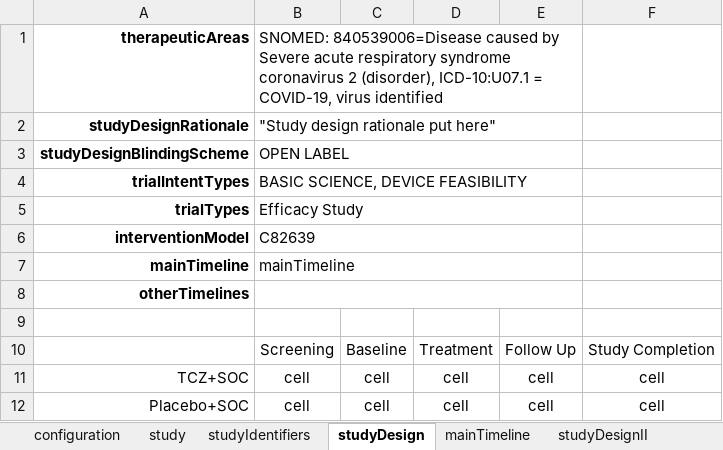
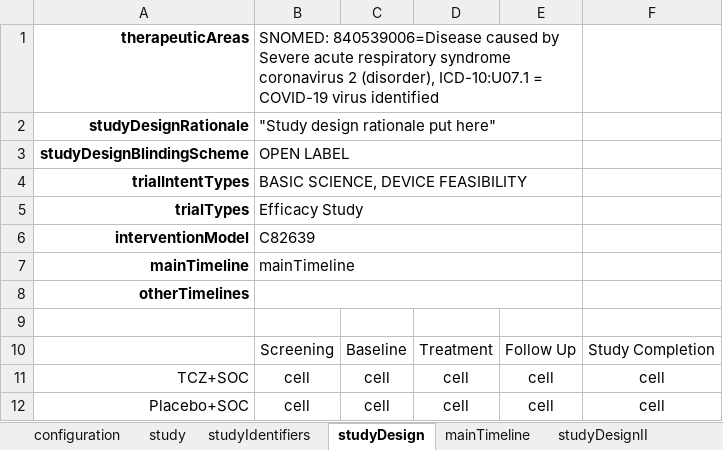
Before and after one commit to cdisc-org/usdm, an Excel workbook: source_data/Roche Phase 3 NCT04320615.xlsx, sheet studyDesign, drawn as a sheet; values as stored, in another font and other column widths than the file's, no borders; the diff names each change by its address in the sheet, - before the commit and + after, or states it on an @@ line.

```diff
--- a/source_data/Roche Phase 3 NCT04320615.xlsx (sheet studyDesign)
+++ b/source_data/Roche Phase 3 NCT04320615.xlsx (sheet studyDesign)
-B1: …ICD-10:U07.1 = COVID-19, virus identified
+B1: …ICD-10:U07.1 = COVID-19 virus identified
```
Also changed, not shown: sheet mainTimeline, source_data/cycles_1.xlsx, source_data/profile_1.xlsx, 11 other files.
